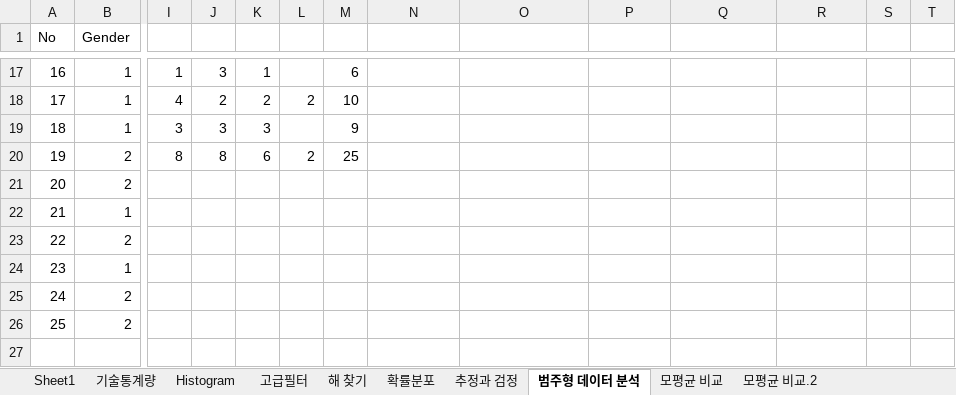
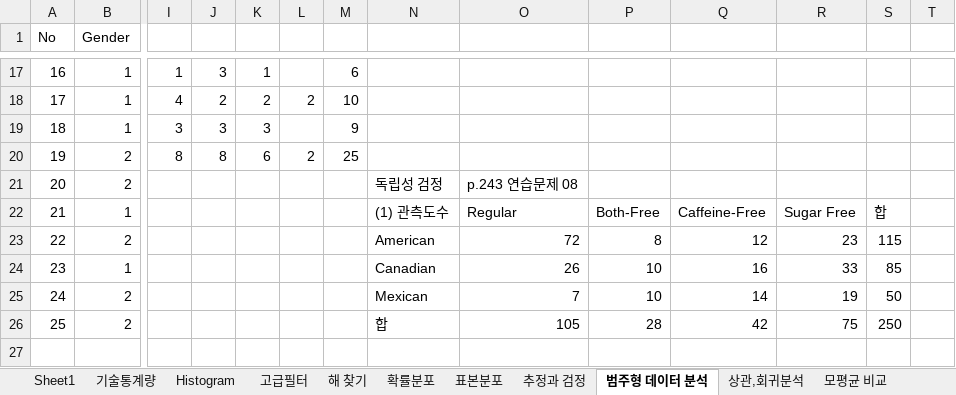
Before and after one commit to tolkien/misc, an Excel workbook: R/DataAnalysis_with_XL.xlsx, sheet 범주형 데이터 분석, drawn as a sheet; only a part is shown, gaps mark what is left out; the shorter side is filled out with more unchanged rows; values as stored, in another font and other column widths than the file's, no borders; charts and pictures not drawn; rows hold the shown columns only; the diff covers the shown part only; the diff names each change by its address in the sheet, - before the commit and + after, or states it on an @@ line.

```diff
--- a/R/DataAnalysis_with_XL.xlsx (sheet 범주형 데이터 분석)
+++ b/R/DataAnalysis_with_XL.xlsx (sheet 범주형 데이터 분석)
+sheet tab: 표본분포
+sheet tab: 상관,회귀분석
-N21: (empty)
+N21: 독립성 검정
-O21: (empty)
+O21: p.243 연습문제 08
-N22: (empty)
+N22: (1) 관측도수
-O22: (empty)
+O22: Regular
-P22: (empty)
+P22: Both-Free
-Q22: (empty)
+Q22: Caffeine-Free
-R22: (empty)
+R22: Sugar Free
-S22: (empty)
+S22: 합
-N23: (empty)
+N23: American
-O23: (empty)
+O23: 72
-P23: (empty)
+P23: 8
-Q23: (empty)
+Q23: 12
-R23: (empty)
+R23: 23
-S23: (empty)
+S23: 115
-N24: (empty)
+N24: Canadian
-O24: (empty)
+O24: 26
-P24:P25: (empty)
+P24:P25: 10
-Q24: (empty)
+Q24: 16
-R24: (empty)
+R24: 33
-S24: (empty)
+S24: 85
-N25: (empty)
+N25: Mexican
-O25: (empty)
+O25: 7
-Q25: (empty)
+Q25: 14
-R25: (empty)
+R25: 19
-S25: (empty)
+S25: 50
-N26: (empty)
+N26: 합
-O26: (empty)
+O26: 105
-P26: (empty)
+P26: 28
-Q26: (empty)
+Q26: 42
-R26: (empty)
+R26: 75
-S26: (empty)
+S26: 250
+row 27: (empty)
```
Also changed, not shown: 26 added rows, 2 removed rows, 1 moved row, 12 edited cells and row numbers in column A elsewhere in this sheet, sheet 분산분석, sheet 확률분포, sheet 추정과 검정, charts or pictures, R/20190420_work.xlsx, 4 other files.
